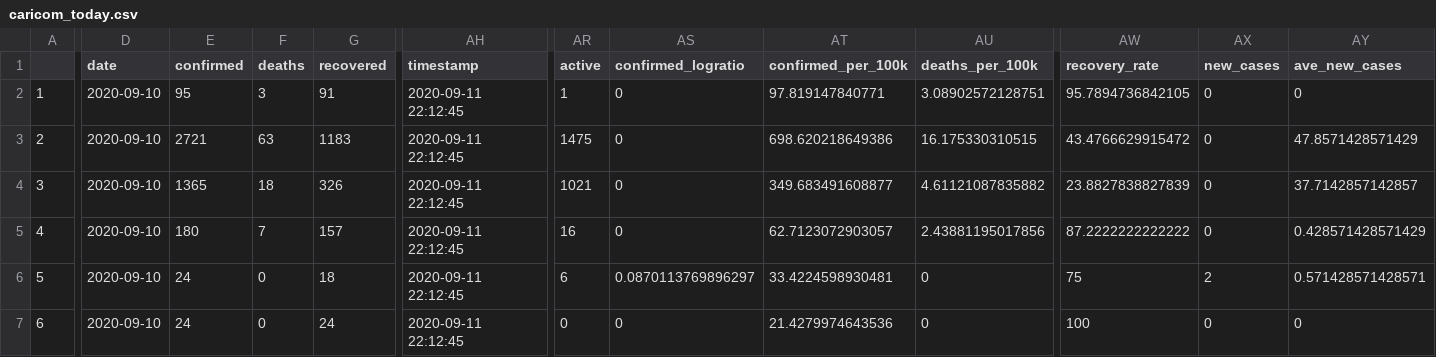
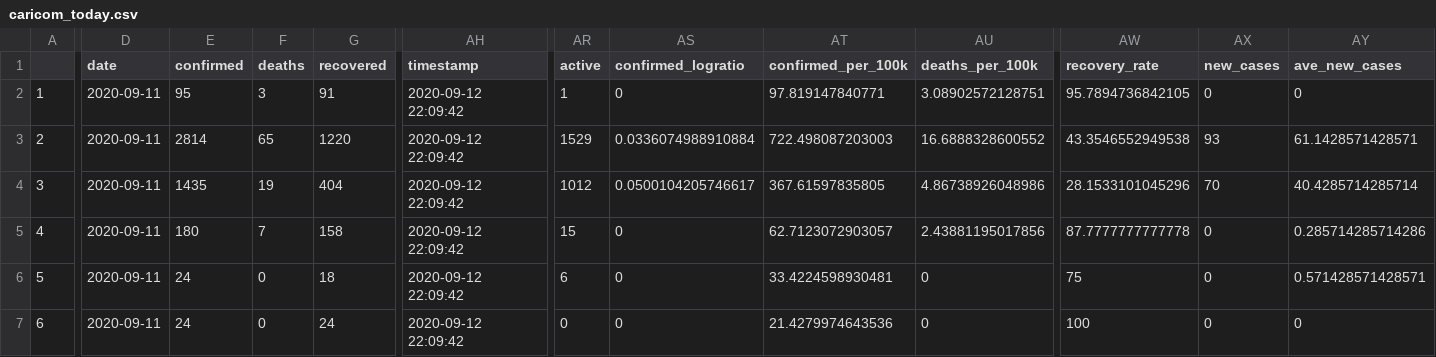
Before and after one commit to yohance-nicholas/CARICOM-COVID19-Dashboard, a CSV file: caricom_today.csv, drawn as a sheet; only a part is shown, gaps mark what is left out; the diff covers the shown part only; the diff names each change by its address in the sheet, - before the commit and + after, or states it on an @@ line.

```diff
--- a/caricom_today.csv
+++ b/caricom_today.csv
-D2:D7 (date): 2020-09-10
+D2:D7 (date): 2020-09-11
-AH2:AH7 (timestamp): 2020-09-11 22:12:45
+AH2:AH7 (timestamp): 2020-09-12 22:09:42
-E3 (confirmed): 2721
+E3 (confirmed): 2814
-F3 (deaths): 63
+F3 (deaths): 65
-G3 (recovered): 1183
+G3 (recovered): 1220
-AR3 (active): 1475
+AR3 (active): 1529
-AS3 (confirmed_logratio): 0
+AS3 (confirmed_logratio): 0.0336074988910884
-AT3 (confirmed_per_100k): 698.620218649386
+AT3 (confirmed_per_100k): 722.498087203003
-AU3 (deaths_per_100k): 16.175330310515
+AU3 (deaths_per_100k): 16.6888328600552
-AW3 (recovery_rate): 43.4766629915472
+AW3 (recovery_rate): 43.3546552949538
-AX3 (new_cases): 0
+AX3 (new_cases): 93
-AY3 (ave_new_cases): 47.8571428571429
+AY3 (ave_new_cases): 61.1428571428571
-E4 (confirmed): 1365
+E4 (confirmed): 1435
-F4 (deaths): 18
+F4 (deaths): 19
-G4 (recovered): 326
+G4 (recovered): 404
-AR4 (active): 1021
+AR4 (active): 1012
-AS4 (confirmed_logratio): 0
+AS4 (confirmed_logratio): 0.0500104205746617
-AT4 (confirmed_per_100k): 349.683491608877
+AT4 (confirmed_per_100k): 367.61597835805
-AU4 (deaths_per_100k): 4.61121087835882
+AU4 (deaths_per_100k): 4.86738926048986
-AW4 (recovery_rate): 23.8827838827839
+AW4 (recovery_rate): 28.1533101045296
-AX4 (new_cases): 0
+AX4 (new_cases): 70
-AY4 (ave_new_cases): 37.7142857142857
+AY4 (ave_new_cases): 40.4285714285714
-G5 (recovered): 157
+G5 (recovered): 158
-AR5 (active): 16
+AR5 (active): 15
-AW5 (recovery_rate): 87.2222222222222
+AW5 (recovery_rate): 87.7777777777778
-AY5 (ave_new_cases): 0.428571428571429
+AY5 (ave_new_cases): 0.285714285714286
-AS6 (confirmed_logratio): 0.0870113769896297
+AS6 (confirmed_logratio): 0
-AX6 (new_cases): 2
+AX6 (new_cases): 0
```
Also changed, not shown: 83 edited cells elsewhere in this file, caricom_covid_regression_data.csv, 15 other files.
